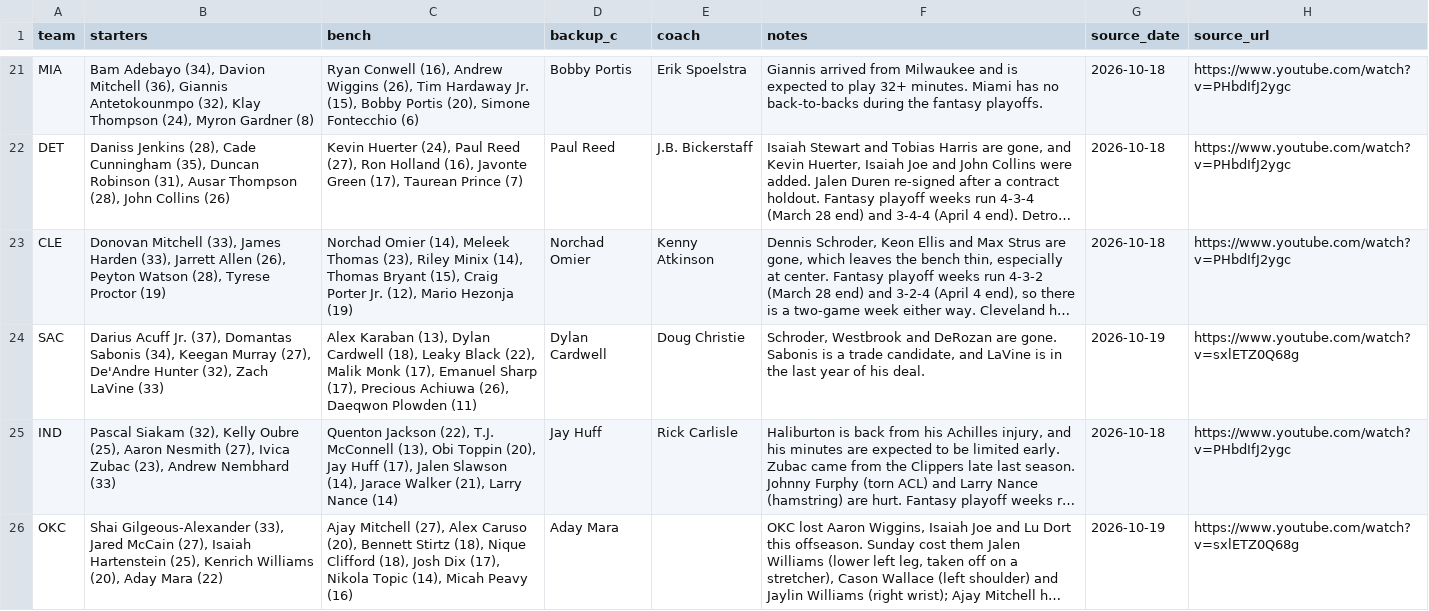
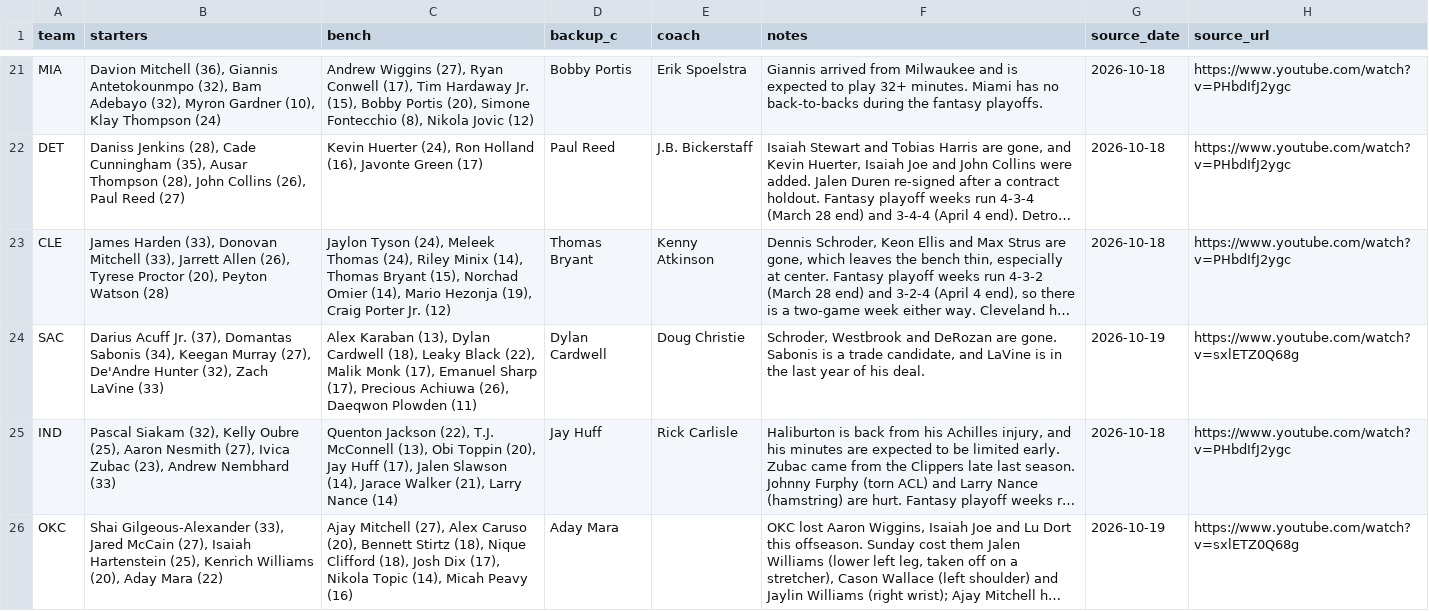
Before and after one commit to nascardataguy2/nba-2026-27, a CSV file: data/teams.csv, drawn as a sheet; only a part is shown, gaps mark what is left out; long unchanged cells end in …; the diff covers the shown part only; the diff names each change by its address in the sheet, - before the commit and + after, or states it on an @@ line.

```diff
--- a/data/teams.csv
+++ b/data/teams.csv
-B21 (starters): Bam Adebayo (34), Davion Mitchell (36), Giannis Antetokounmpo (32), Klay Thompson (24), Myron Gardner (8)
+B21 (starters): Davion Mitchell (36), Giannis Antetokounmpo (32), Bam Adebayo (32), Myron Gardner (10), Klay Thompson (24)
-C21 (bench): Ryan Conwell (16), Andrew Wiggins (26), Tim Hardaway Jr. (15), Bobby Portis (20), Simone Fontecchio (6)
+C21 (bench): Andrew Wiggins (27), Ryan Conwell (17), Tim Hardaway Jr. (15), Bobby Portis (20), Simone Fontecchio (8), Nikola Jovic (12)
-B22 (starters): …Cunningham (35), Duncan Robinson (31), Ausar Thompson (28), John Collins (26)
+B22 (starters): …Cunningham (35), Ausar Thompson (28), John Collins (26), Paul Reed (27)
-C22 (bench): …Huerter (24), Paul Reed (27), Ron Holland (16), Javonte Green (17), Taurean Prince (7)
+C22 (bench): …Huerter (24), Ron Holland (16), Javonte Green (17)
-B23 (starters): Donovan Mitchell (33), James Harden (33), Jarrett Allen (26), Peyton Watson (28), Tyrese Proctor (19)
+B23 (starters): James Harden (33), Donovan Mitchell (33), Jarrett Allen (26), Tyrese Proctor (20), Peyton Watson (28)
-C23 (bench): Norchad Omier (14), Meleek Thomas (23), Riley Minix (14), Thomas Bryant (15), Craig Porter Jr. (12), Mario Hezonja (19)
+C23 (bench): Jaylon Tyson (24), Meleek Thomas (24), Riley Minix (14), Thomas Bryant (15), Norchad Omier (14), Mario Hezonja (19), Craig Porter Jr. (12)
-D23 (backup_c): Norchad Omier
+D23 (backup_c): Thomas Bryant
```
Also changed, not shown: 36 edited cells elsewhere in this file, 53 other files.
